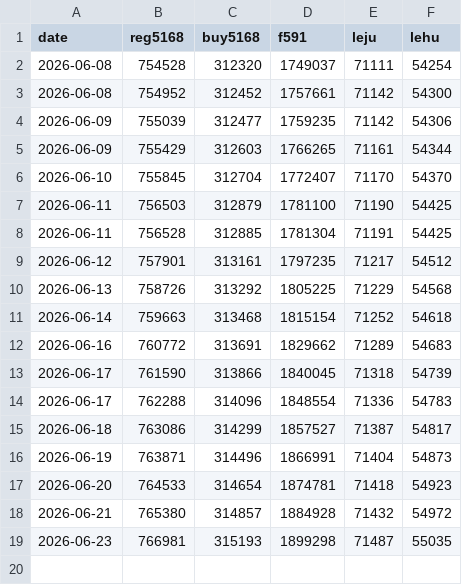
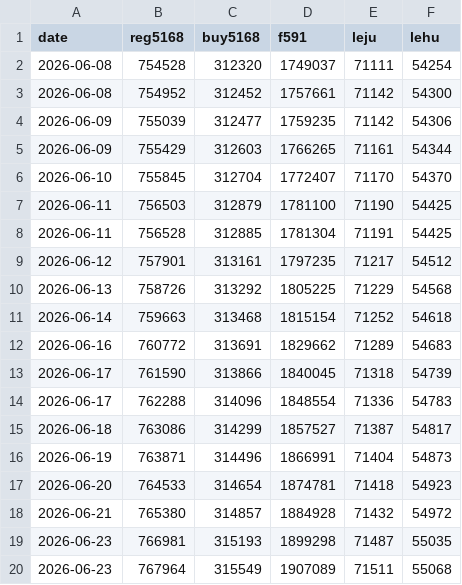
Before and after one commit to yafeng326/line-oa-monitor, a CSV file: data/history.csv, drawn as a sheet; the diff names each change by its address in the sheet, - before the commit and + after, or states it on an @@ line.

```diff
--- a/data/history.csv
+++ b/data/history.csv
+row 20: 2026-06-23 | 767964 | 315549 | 1907089 | 71511 | 55068
```
